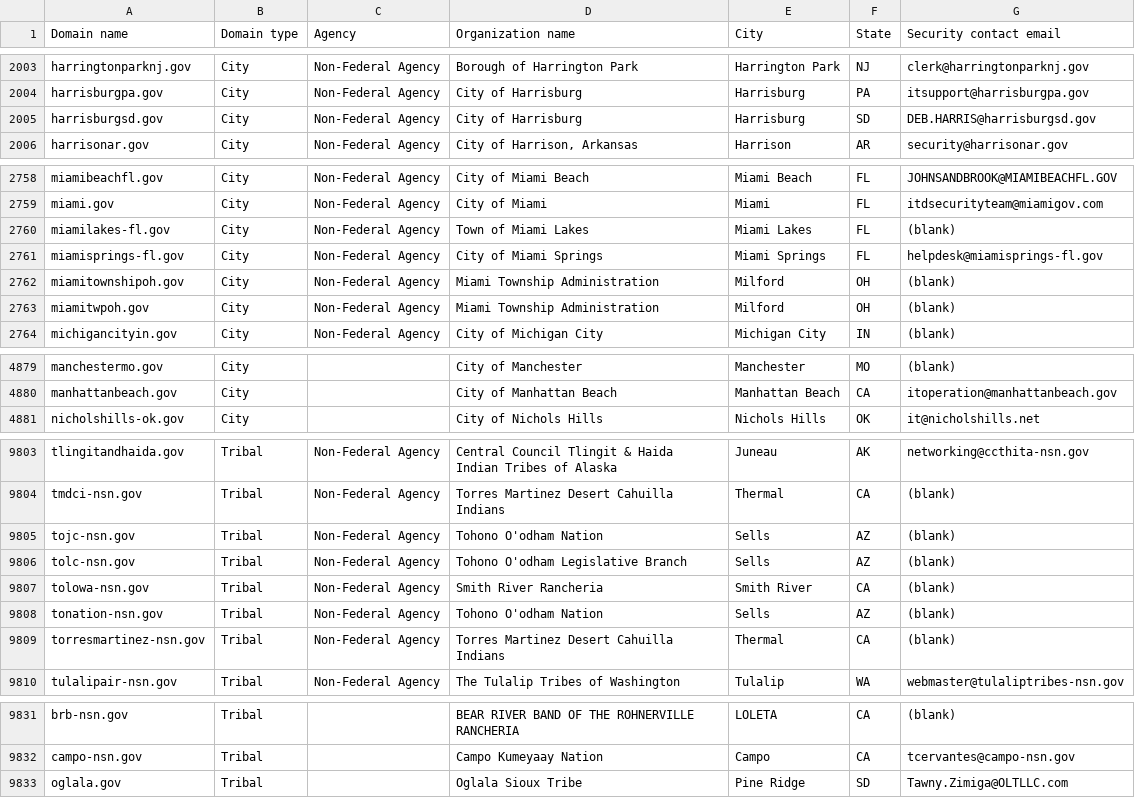
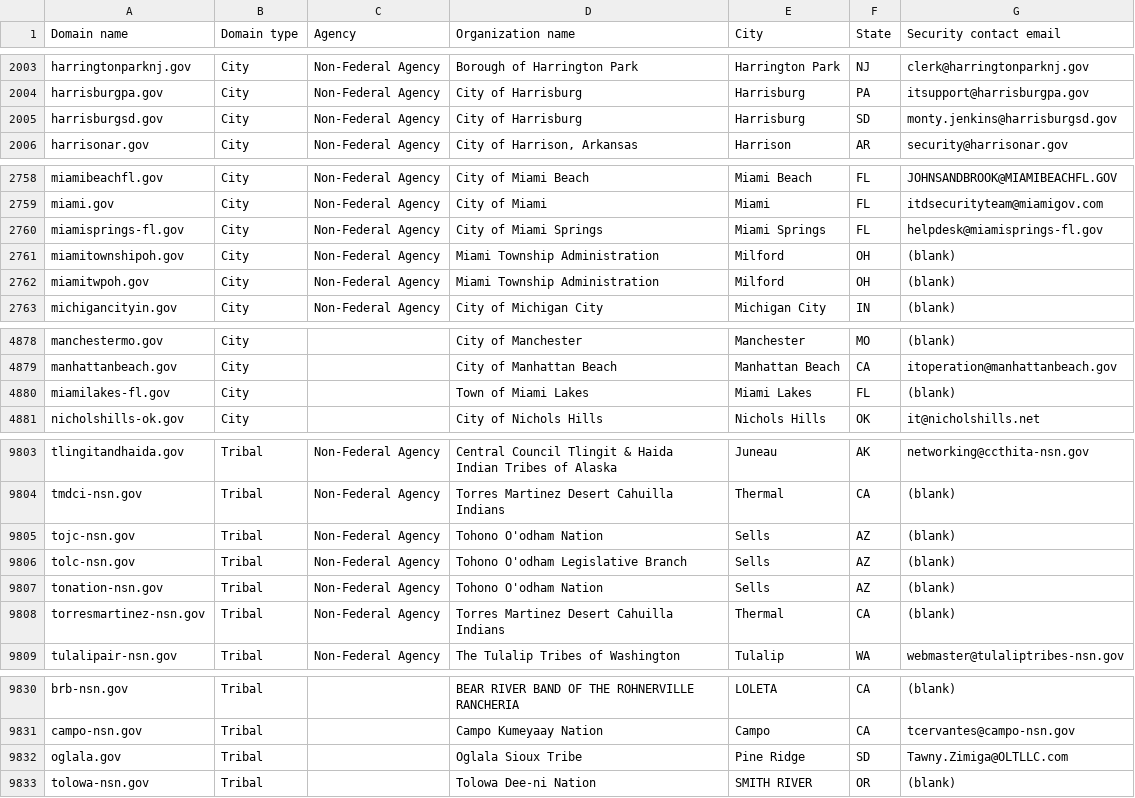
Before and after one commit to zandercymatics/dotgov-data, a CSV file: current-full.csv, drawn as a sheet; only a part is shown, gaps mark what is left out; the diff covers the shown part only.

Commit message:
Flat: latest data (2024-01-26T06:25:11.042Z) {   "date": "2024-01-26T06:25:11.042Z",   "files": [     {       "name": "current-federal.csv",       "deltaBytes": -3,       "source": "https://manage.get.gov/api/v1/get-report/current-federal"     },     {       "name": "current-full.csv",       "deltaBytes": -37,       "source": "https://manage.get.gov/api/v1/get-report/current-full"     }   ] }

```diff
--- a/current-full.csv
+++ b/current-full.csv
@@ -2004,3 +2004,3 @@ harringtonparknj.gov,City,Non-Federal Agency,Borough of Harrington Park,Harringt
 harrisburgpa.gov,City,Non-Federal Agency,City of Harrisburg,Harrisburg,PA,itsupport@harrisburgpa.gov
-harrisburgsd.gov,City,Non-Federal Agency,City of Harrisburg,Harrisburg,SD,DEB.HARRIS@harrisburgsd.gov
+harrisburgsd.gov,City,Non-Federal Agency,City of Harrisburg,Harrisburg,SD,monty.jenkins@harrisburgsd.gov
 harrisonar.gov,City,Non-Federal Agency,"City of Harrison, Arkansas",Harrison,AR,security@harrisonar.gov
@@ -2759,3 +2759,2 @@ miamibeachfl.gov,City,Non-Federal Agency,City of Miami Beach,Miami Beach,FL,JOHN
 miami.gov,City,Non-Federal Agency,City of Miami,Miami,FL,itdsecurityteam@miamigov.com
-miamilakes-fl.gov,City,Non-Federal Agency,Town of Miami Lakes,Miami Lakes,FL,(blank)
 miamisprings-fl.gov,City,Non-Federal Agency,City of Miami Springs,Miami Springs,FL,helpdesk@miamisprings-fl.gov
@@ -4880,2 +4879,3 @@ manchestermo.gov,City,,City of Manchester,Manchester,MO,(blank)
 manhattanbeach.gov,City,,City of Manhattan Beach,Manhattan Beach,CA,itoperation@manhattanbeach.gov
+miamilakes-fl.gov,City,,Town of Miami Lakes,Miami Lakes,FL,(blank)
 nicholshills-ok.gov,City,,City of Nichols Hills,Nichols Hills,OK,it@nicholshills.net
@@ -9806,3 +9806,2 @@ tojc-nsn.gov,Tribal,Non-Federal Agency,Tohono O'odham Nation,Sells,AZ,(blank)
 tolc-nsn.gov,Tribal,Non-Federal Agency,Tohono O'odham Legislative Branch,Sells,AZ,(blank)
-tolowa-nsn.gov,Tribal,Non-Federal Agency,Smith River Rancheria,Smith River,CA,(blank)
 tonation-nsn.gov,Tribal,Non-Federal Agency,Tohono O'odham Nation,Sells,AZ,(blank)
@@ -9833 +9832,2 @@ campo-nsn.gov,Tribal,,Campo Kumeyaay Nation,Campo,CA,tcervantes@campo-nsn.gov
 oglala.gov,Tribal,,Oglala Sioux Tribe,Pine Ridge,SD,Tawny.Zimiga@OLTLLC.com
+tolowa-nsn.gov,Tribal,,Tolowa Dee-ni Nation,SMITH RIVER,OR,(blank)
```
Also changed, not shown: 1 edited cell elsewhere in this file, current-federal.csv.
